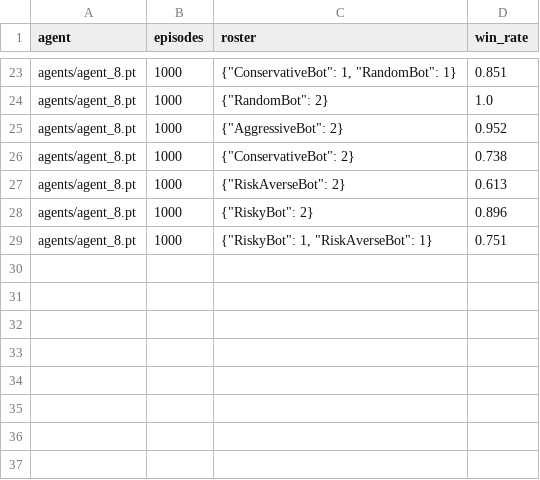
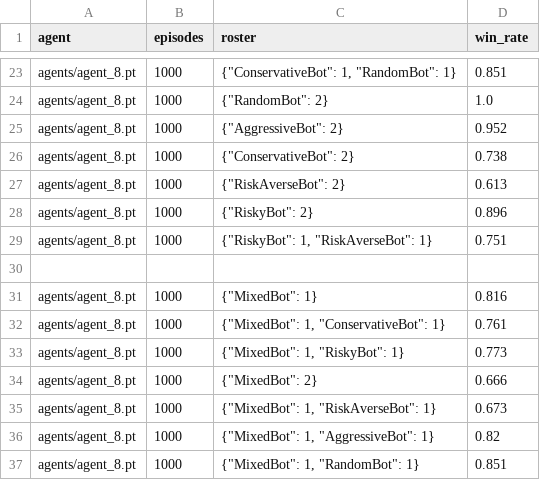
Before and after one commit to Astromatthe/LiarsDice, a CSV file: results.csv, drawn as a sheet; only a part is shown, gaps mark what is left out; the diff names each change by its address in the sheet, - before the commit and + after, or states it on an @@ line.

```diff
--- a/results.csv
+++ b/results.csv
+row 30: (empty)
+row 31: agents/agent_8.pt | 1000 | {"MixedBot": 1} | 0.816
+row 32: agents/agent_8.pt | 1000 | {"MixedBot": 1, "ConservativeBot": 1} | 0.761
+row 33: agents/agent_8.pt | 1000 | {"MixedBot": 1, "RiskyBot": 1} | 0.773
+row 34: agents/agent_8.pt | 1000 | {"MixedBot": 2} | 0.666
+row 35: agents/agent_8.pt | 1000 | {"MixedBot": 1, "RiskAverseBot": 1} | 0.673
+row 36: agents/agent_8.pt | 1000 | {"MixedBot": 1, "AggressiveBot": 1} | 0.82
+row 37: agents/agent_8.pt | 1000 | {"MixedBot": 1, "RandomBot": 1} | 0.851
```
Also changed, not shown: 3 other files.
